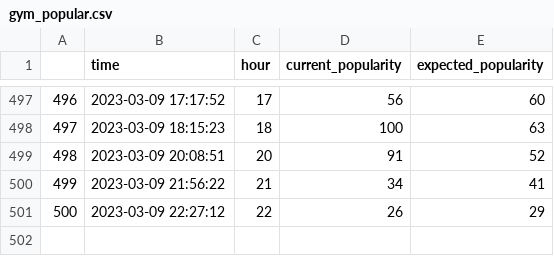
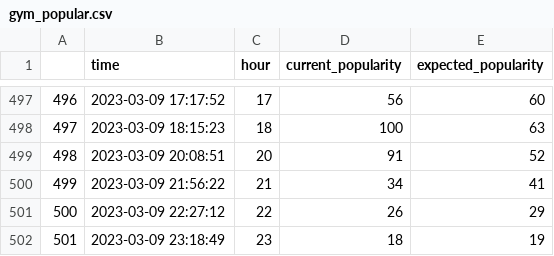
Before and after one commit to johnkearns617/Princeton_Gym, a CSV file: gym_popular.csv, drawn as a sheet; only a part is shown, gaps mark what is left out.

```diff
--- a/gym_popular.csv
+++ b/gym_popular.csv
@@ -501 +501,2 @@
 "500","2023-03-09 22:27:12",22,26,29
+"501","2023-03-09 23:18:49",23,18,19
```
Also changed, not shown: 1 other file.
